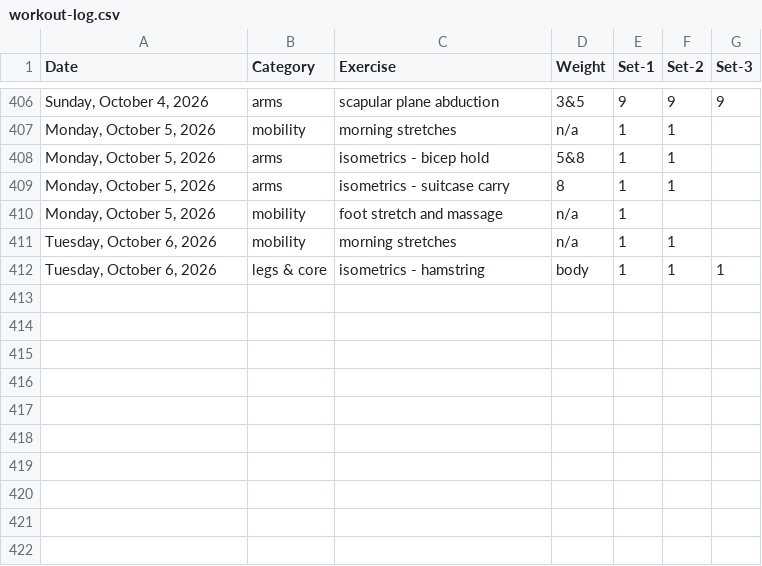
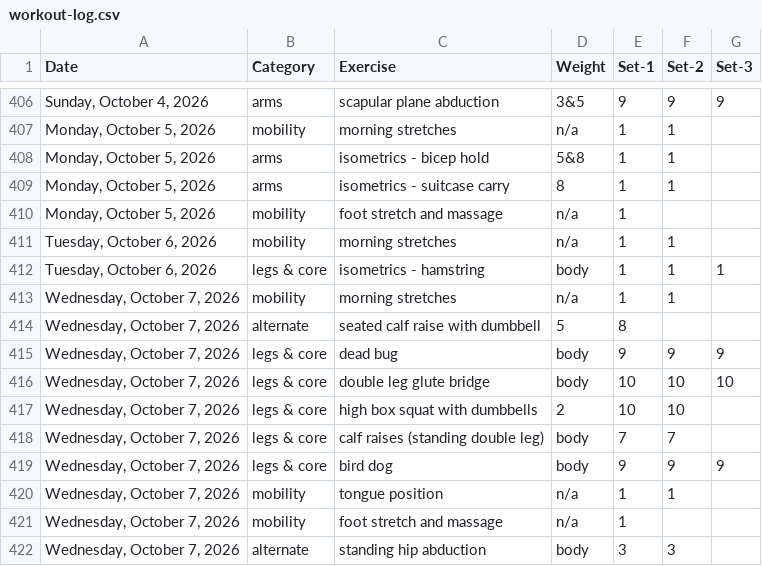
Before and after one commit to bcdatavis/fitness-tracker, a CSV file: log/workout-log.csv, drawn as a sheet; only a part is shown, gaps mark what is left out.

Commit message:
Workout Log Wednesday, October 7, 2026

```diff
--- a/log/workout-log.csv
+++ b/log/workout-log.csv
@@ -412 +412,11 @@ Date,Category,Exercise,Weight,Set-1,Set-2,Set-3
 "Tuesday, October 6, 2026",legs & core,isometrics - hamstring,body,1,1,1
+"Wednesday, October 7, 2026",mobility,morning stretches,n/a,1,1,
+"Wednesday, October 7, 2026",alternate,seated calf raise with dumbbell,5,8,,
+"Wednesday, October 7, 2026",legs & core,dead bug,body,9,9,9
+"Wednesday, October 7, 2026",legs & core,double leg glute bridge,body,10,10,10
+"Wednesday, October 7, 2026",legs & core,high box squat with dumbbells,2,10,10,
+"Wednesday, October 7, 2026",legs & core,calf raises (standing double leg),body,7,7,
+"Wednesday, October 7, 2026",legs & core,bird dog,body,9,9,9
+"Wednesday, October 7, 2026",mobility,tongue position,n/a,1,1,
+"Wednesday, October 7, 2026",mobility,foot stretch and massage,n/a,1,,
+"Wednesday, October 7, 2026",alternate,standing hip abduction,body,3,3,
```
